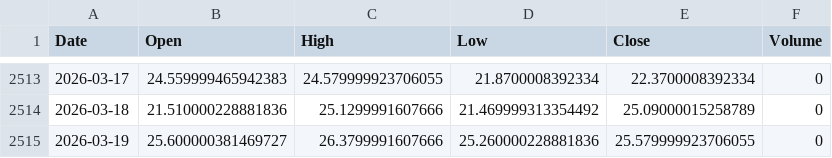
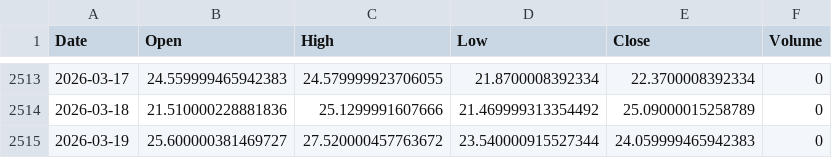
Before and after one commit to cnhjp/quant-trading-system, a CSV file: data/VIX_10y_1d.csv, drawn as a sheet; only a part is shown, gaps mark what is left out.

```diff
--- a/data/VIX_10y_1d.csv
+++ b/data/VIX_10y_1d.csv
@@ -2514,2 +2514,2 @@ Date,Open,High,Low,Close,Volume
 2026-03-18,21.510000228881836,25.1299991607666,21.469999313354492,25.09000015258789,0
-2026-03-19,25.600000381469727,26.3799991607666,25.260000228881836,25.579999923706055,0
+2026-03-19,25.600000381469727,27.520000457763672,23.540000915527344,24.059999465942383,0
```
Also changed, not shown: data/510300.SS_10y_1d.csv, data/QQQ_10y_1d.csv, 2 other files.
